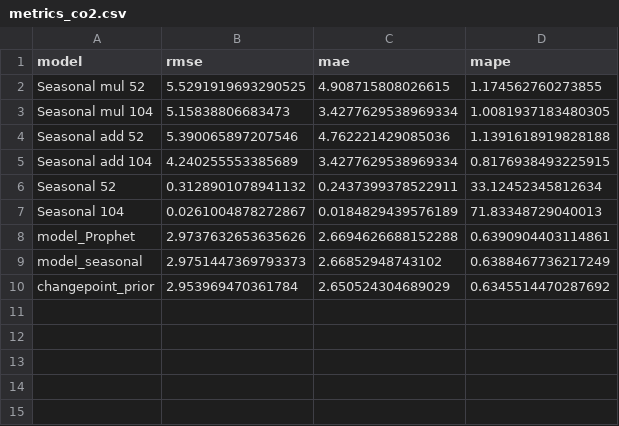
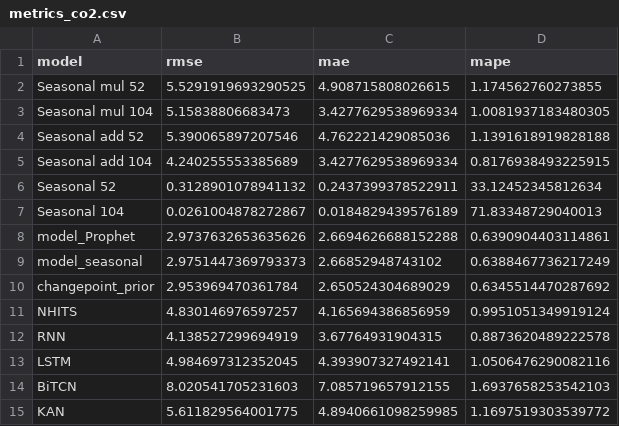
Before and after one commit to HannaHalka/Time-Series, a CSV file: metrics/metrics_co2.csv, drawn as a sheet; the diff names each change by its address in the sheet, - before the commit and + after, or states it on an @@ line.

```diff
--- a/metrics/metrics_co2.csv
+++ b/metrics/metrics_co2.csv
+row 11: NHITS | 4.830146976597257 | 4.165694386856959 | 0.9951051349919124
+row 12: RNN | 4.138527299694919 | 3.67764931904315 | 0.8873620489222578
+row 13: LSTM | 4.984697312352045 | 4.393907327492141 | 1.0506476290082116
+row 14: BiTCN | 8.020541705231603 | 7.085719657912155 | 1.6937658253542103
+row 15: KAN | 5.611829564001775 | 4.8940661098259985 | 1.1697519303539772
```
Also changed, not shown: metrics/metrics_tempt.csv, 1 other file.
